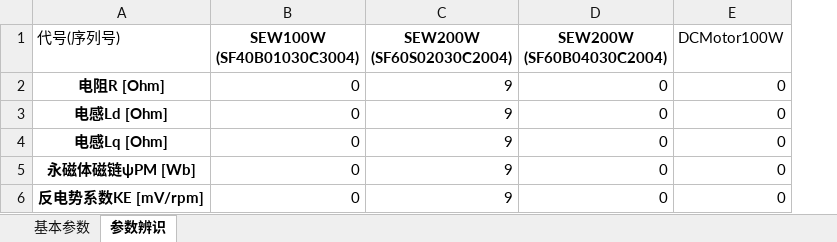
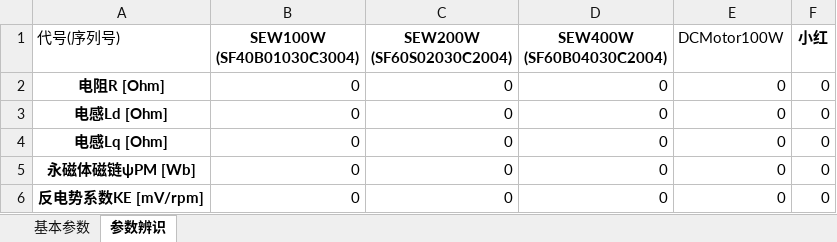
Before and after one commit to horychen/emachinery, an Excel workbook: emachinery/jsons/ACMInfo.xlsx, sheet 参数辨识, drawn as a sheet; values as stored, in another font and other column widths than the file's, no borders; the diff names each change by its address in the sheet, - before the commit and + after, or states it on an @@ line.

```diff
--- a/emachinery/jsons/ACMInfo.xlsx (sheet 参数辨识)
+++ b/emachinery/jsons/ACMInfo.xlsx (sheet 参数辨识)
+column F (小红), rows 2-6: all 0
-D1: SEW200W (SF60B04030C2004)
+D1: SEW400W (SF60B04030C2004)
-C2:C6 (SEW200W (SF60S02030C2004)): 9
+C2:C6 (SEW200W (SF60S02030C2004)): 0
```
Also changed, not shown: sheet 基本参数, formulas that keep their value, 16 other files.
